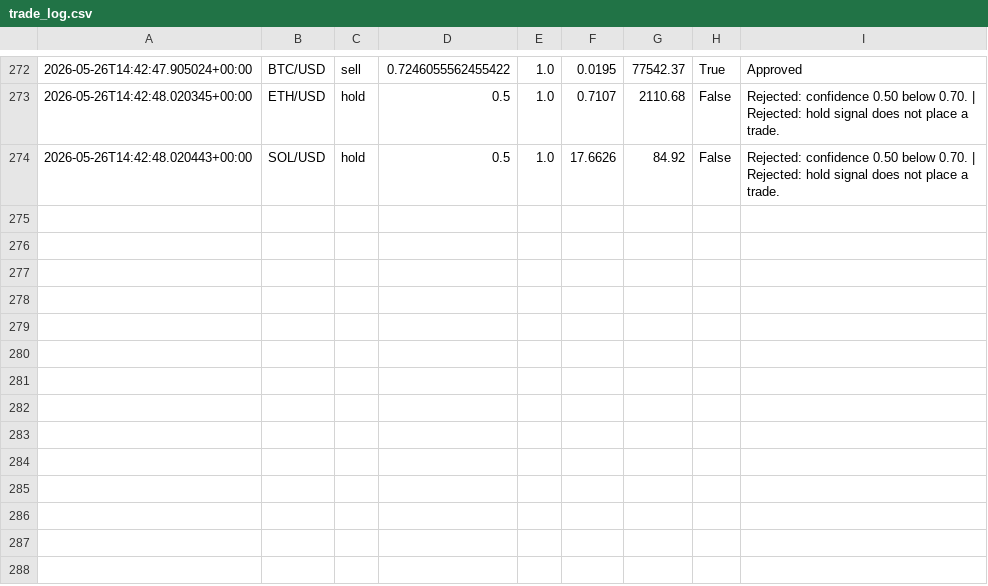
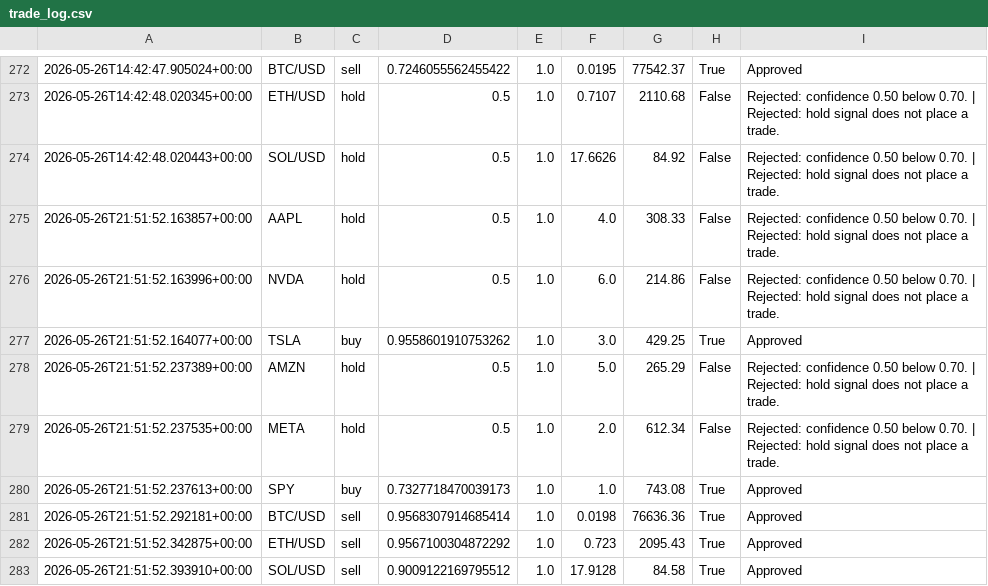
Before and after one commit to JUnelus/AI-Alpaca-Day-Trading-Paper-Bot, a CSV file: data/trade_log.csv, drawn as a sheet; only a part is shown, gaps mark what is left out.

```diff
--- a/data/trade_log.csv
+++ b/data/trade_log.csv
@@ -274 +274,10 @@
 2026-05-26T14:42:48.020443+00:00,SOL/USD,hold,0.5,1.0,17.6626,84.92,False,Rejected: confidence 0.50 below 0.70. | Rejected: hold signal does not place a trade.
+2026-05-26T21:51:52.163857+00:00,AAPL,hold,0.5,1.0,4.0,308.33,False,Rejected: confidence 0.50 below 0.70. | Rejected: hold signal does not place a trade.
+2026-05-26T21:51:52.163996+00:00,NVDA,hold,0.5,1.0,6.0,214.86,False,Rejected: confidence 0.50 below 0.70. | Rejected: hold signal does not place a trade.
+2026-05-26T21:51:52.164077+00:00,TSLA,buy,0.9558601910753262,1.0,3.0,429.25,True,Approved
+2026-05-26T21:51:52.237389+00:00,AMZN,hold,0.5,1.0,5.0,265.29,False,Rejected: confidence 0.50 below 0.70. | Rejected: hold signal does not place a trade.
+2026-05-26T21:51:52.237535+00:00,META,hold,0.5,1.0,2.0,612.34,False,Rejected: confidence 0.50 below 0.70. | Rejected: hold signal does not place a trade.
+2026-05-26T21:51:52.237613+00:00,SPY,buy,0.7327718470039173,1.0,1.0,743.08,True,Approved
+2026-05-26T21:51:52.292181+00:00,BTC/USD,sell,0.9568307914685414,1.0,0.0198,76636.36,True,Approved
+2026-05-26T21:51:52.342875+00:00,ETH/USD,sell,0.9567100304872292,1.0,0.723,2095.43,True,Approved
+2026-05-26T21:51:52.393910+00:00,SOL/USD,sell,0.9009122169795512,1.0,17.9128,84.58,True,Approved
```
Also changed, not shown: 3 other files.
